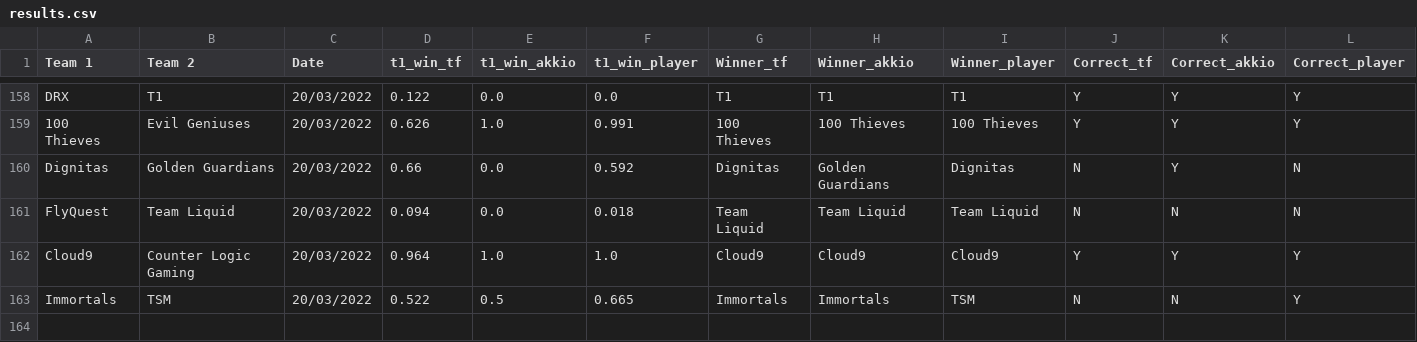
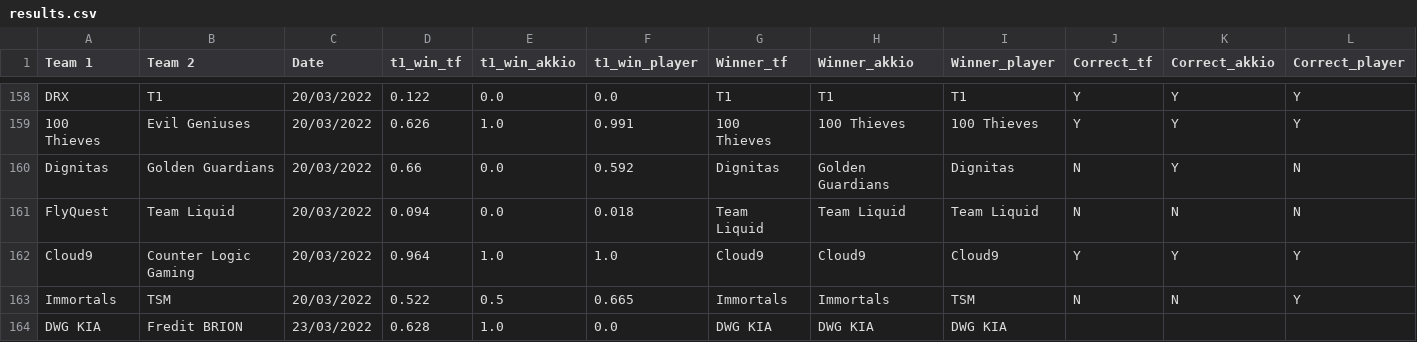
Before and after one commit to a-huk/lol_esports-predictions, a CSV file: results.csv, drawn as a sheet; only a part is shown, gaps mark what is left out.

Commit message:
Update predictions

```diff
--- a/results.csv
+++ b/results.csv
@@ -163 +163,2 @@ Cloud9,Counter Logic Gaming,20/03/2022,0.964,1.0,1.0,Cloud9,Cloud9,Cloud9,Y,Y,Y
 Immortals,TSM,20/03/2022,0.522,0.5,0.665,Immortals,Immortals,TSM,N,N,Y
+DWG KIA,Fredit BRION,23/03/2022,0.628,1.0,0.0,DWG KIA,DWG KIA,DWG KIA,,,
```
